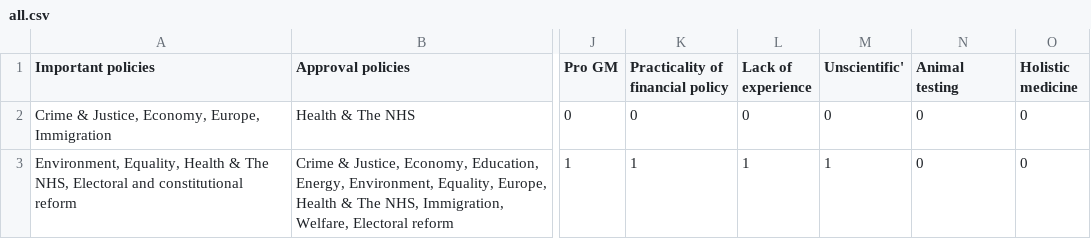
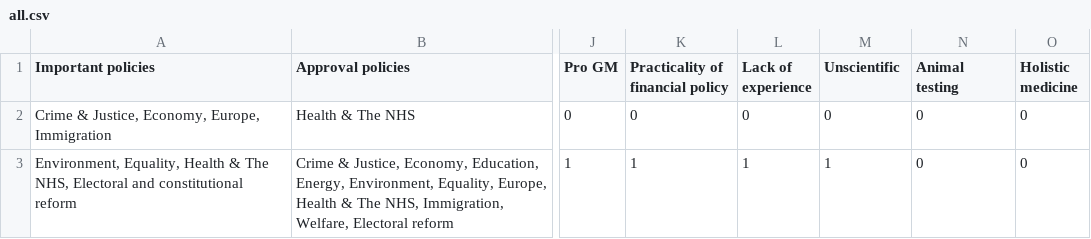
Before and after one commit to IanNorris/GreenPartySurvey2014, a CSV file: Source/all.csv, drawn as a sheet; only a part is shown, gaps mark what is left out; the diff names each change by its address in the sheet, - before the commit and + after, or states it on an @@ line.

Commit message:
Fixed filtering algorithm Added processing of unsoliciated data columns and charts to go with them Fixed column name

```diff
--- a/Source/all.csv
+++ b/Source/all.csv
-M1: Unscientific'
+M1: Unscientific
```
Also changed, not shown: 1 other file.
